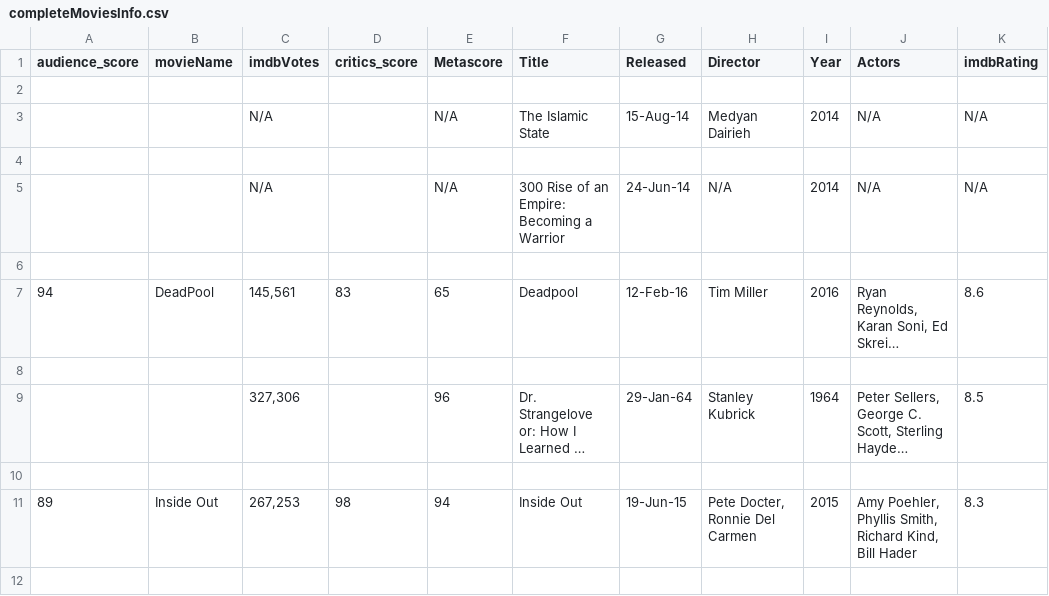
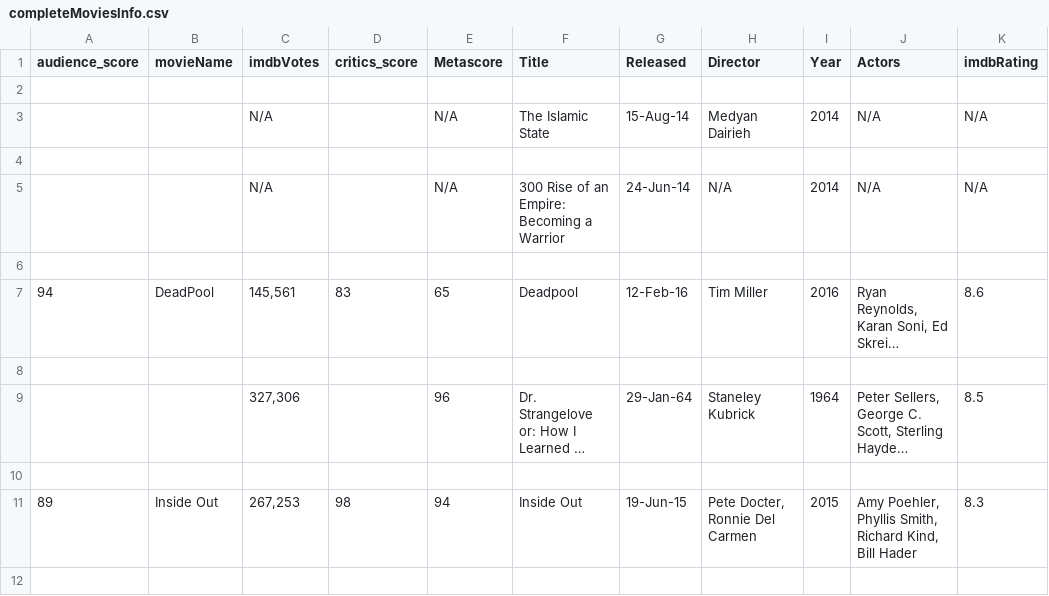
Before and after one commit to dulalsaurab/Sorting-Movies-Directory, a CSV file: completeMoviesInfo.csv, drawn as a sheet; only a part is shown; long unchanged cells end in …; the diff names each change by its address in the sheet, - before the commit and + after, or states it on an @@ line.

Commit message:
Update completeMoviesInfo.csv
This is an example output file, the data are from my local LAN network movies folder

```diff
--- a/completeMoviesInfo.csv
+++ b/completeMoviesInfo.csv
-H9 (Director): Stanley Kubrick
+H9 (Director): Staneley Kubrick
```
